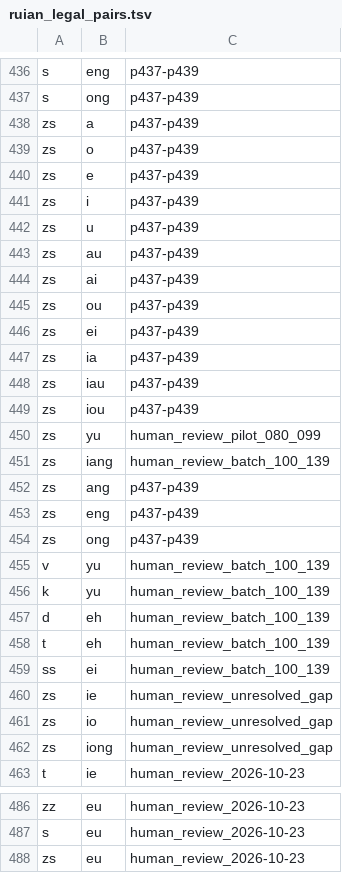
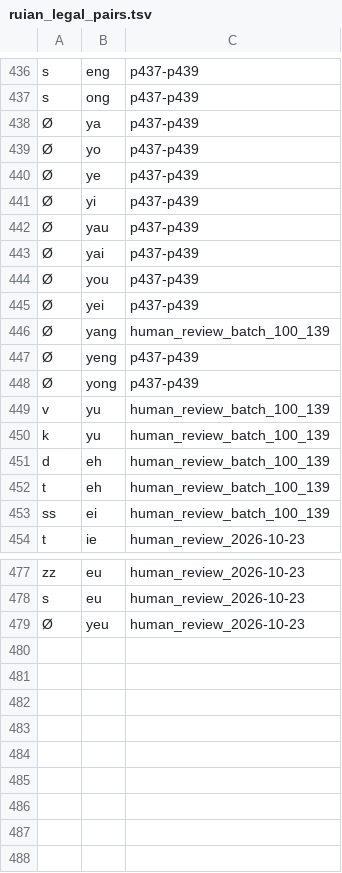
Before and after one commit to Ztang-Yit-Xiaang/Ruianese_Typing_Method, a TSV file: ruian_legal_pairs.tsv, drawn as a sheet; only a part is shown, gaps mark what is left out.

```diff
--- a/ruian_legal_pairs.tsv
+++ b/ruian_legal_pairs.tsv
@@ -437,19 +437,13 @@ s	eng	p437-p439
 s	ong	p437-p439
-zs	a	p437-p439
-zs	o	p437-p439
-zs	e	p437-p439
-zs	i	p437-p439
-zs	u	p437-p439
-zs	au	p437-p439
-zs	ai	p437-p439
-zs	ou	p437-p439
-zs	ei	p437-p439
-zs	ia	p437-p439
-zs	iau	p437-p439
-zs	iou	p437-p439
-zs	yu	human_review_pilot_080_099
-zs	iang	human_review_batch_100_139
-zs	ang	p437-p439
-zs	eng	p437-p439
-zs	ong	p437-p439
+Ø	ya	p437-p439
+Ø	yo	p437-p439
+Ø	ye	p437-p439
+Ø	yi	p437-p439
+Ø	yau	p437-p439
+Ø	yai	p437-p439
+Ø	you	p437-p439
+Ø	yei	p437-p439
+Ø	yang	human_review_batch_100_139
+Ø	yeng	p437-p439
+Ø	yong	p437-p439
 v	yu	human_review_batch_100_139
@@ -459,5 +453,2 @@ t	eh	human_review_batch_100_139
 ss	ei	human_review_batch_100_139
-zs	ie	human_review_unresolved_gap
-zs	io	human_review_unresolved_gap
-zs	iong	human_review_unresolved_gap
 t	ie	human_review_2026-10-23
@@ -487,2 +478,2 @@ zz	eu	human_review_2026-10-23
 s	eu	human_review_2026-10-23
-zs	eu	human_review_2026-10-23
+Ø	yeu	human_review_2026-10-23
```
Also changed, not shown: 12 other files.
